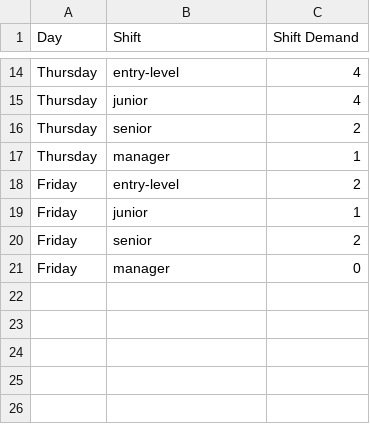
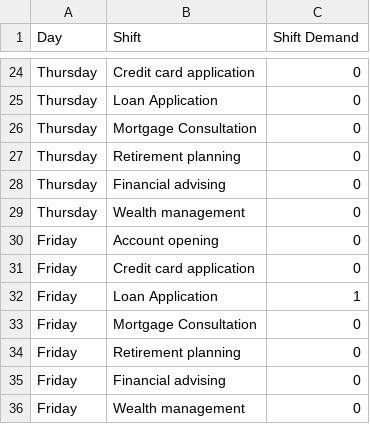
Before and after one commit to Michxz312/Group-Portfolio, a CSV file: customer_data.csv, drawn as a sheet; only a part is shown, gaps mark what is left out; addresses are those after the commit; the diff covers the shown part only; the diff names each change by its address in the sheet, - before the commit and + after, or states it on an @@ line.

Commit message:
add customer demand visualization

```diff
--- a/customer_data.csv
+++ b/customer_data.csv
-B24 (Shift): entry-level
+B24 (Shift): Credit card application
-C24:C25 (Shift Demand): 4
+C24:C25 (Shift Demand): 0
-B25 (Shift): junior
+B25 (Shift): Loan Application
-B26 (Shift): senior
+B26 (Shift): Mortgage Consultation
-C26 (Shift Demand): 2
+C26 (Shift Demand): 0
+row 27: Thursday | Retirement planning | 0
+row 28: Thursday | Financial advising | 0
-B29 (Shift): manager
+B29 (Shift): Wealth management
-C29 (Shift Demand): 1
+C29 (Shift Demand): 0
+row 30: Friday | Account opening | 0
-B31 (Shift): entry-level
+B31 (Shift): Credit card application
-C31 (Shift Demand): 2
+C31 (Shift Demand): 0
-B32 (Shift): junior
+B32 (Shift): Loan Application
-B33 (Shift): senior
+B33 (Shift): Mortgage Consultation
-C33 (Shift Demand): 2
+C33 (Shift Demand): 0
+row 34: Friday | Retirement planning | 0
+row 35: Friday | Financial advising | 0
-B36 (Shift): manager
+B36 (Shift): Wealth management
```
Also changed, not shown: 13 added rows, 3 removed rows and 16 edited cells elsewhere in this file, 1 other file.
